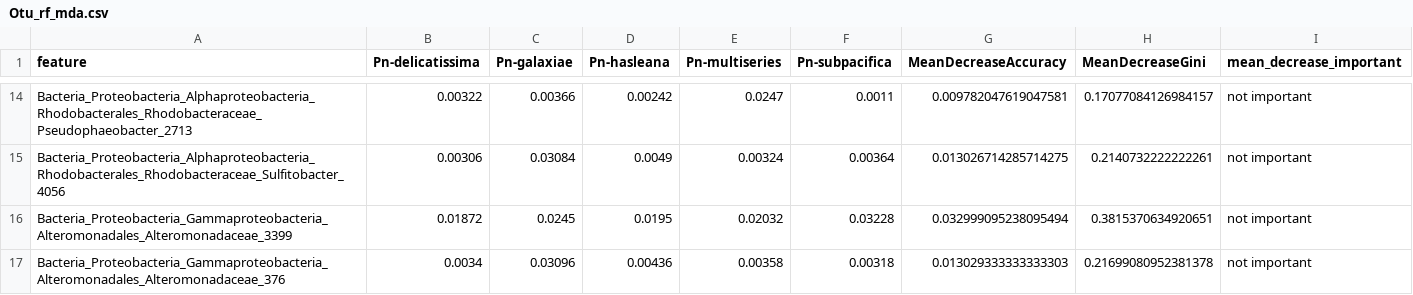
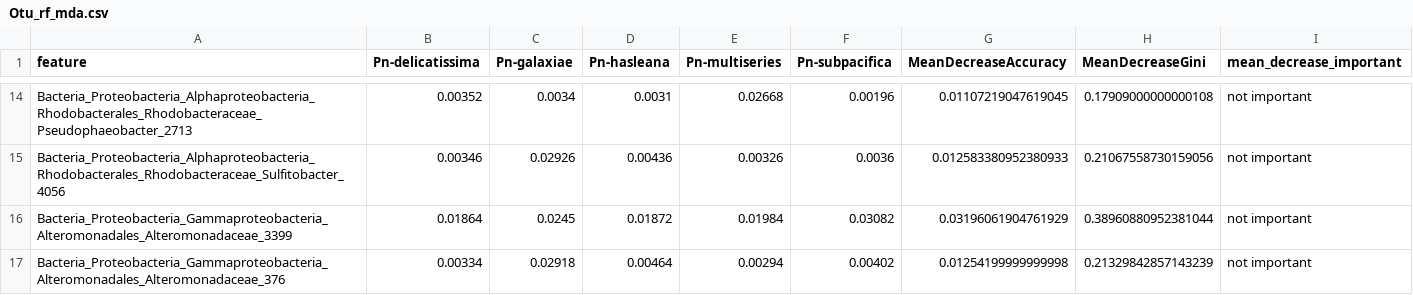
Before and after one commit to Zquinlan/pseudonitzschia_Koester, a CSV file: Data/Analyzed/Otu_rf_mda.csv, drawn as a sheet; only a part is shown, gaps mark what is left out; the diff covers the shown part only; the diff names each change by its address in the sheet, - before the commit and + after, or states it on an @@ line.

```diff
--- a/Data/Analyzed/Otu_rf_mda.csv
+++ b/Data/Analyzed/Otu_rf_mda.csv
-B14 (Pn-delicatissima): 0.00322
+B14 (Pn-delicatissima): 0.00352
-C14 (Pn-galaxiae): 0.00366
+C14 (Pn-galaxiae): 0.0034
-D14 (Pn-hasleana): 0.00242
+D14 (Pn-hasleana): 0.0031
-E14 (Pn-multiseries): 0.0247
+E14 (Pn-multiseries): 0.02668
-F14 (Pn-subpacifica): 0.0011
+F14 (Pn-subpacifica): 0.00196
-G14 (MeanDecreaseAccuracy): 0.009782047619047581
+G14 (MeanDecreaseAccuracy): 0.01107219047619045
-H14 (MeanDecreaseGini): 0.17077084126984157
+H14 (MeanDecreaseGini): 0.17909000000000108
-B15 (Pn-delicatissima): 0.00306
+B15 (Pn-delicatissima): 0.00346
-C15 (Pn-galaxiae): 0.03084
+C15 (Pn-galaxiae): 0.02926
-D15 (Pn-hasleana): 0.0049
+D15 (Pn-hasleana): 0.00436
-E15 (Pn-multiseries): 0.00324
+E15 (Pn-multiseries): 0.00326
-F15 (Pn-subpacifica): 0.00364
+F15 (Pn-subpacifica): 0.0036
-G15 (MeanDecreaseAccuracy): 0.013026714285714275
+G15 (MeanDecreaseAccuracy): 0.012583380952380933
-H15 (MeanDecreaseGini): 0.2140732222222261
+H15 (MeanDecreaseGini): 0.21067558730159056
-B16 (Pn-delicatissima): 0.01872
+B16 (Pn-delicatissima): 0.01864
-D16 (Pn-hasleana): 0.0195
+D16 (Pn-hasleana): 0.01872
-E16 (Pn-multiseries): 0.02032
+E16 (Pn-multiseries): 0.01984
-F16 (Pn-subpacifica): 0.03228
+F16 (Pn-subpacifica): 0.03082
-G16 (MeanDecreaseAccuracy): 0.032999095238095494
+G16 (MeanDecreaseAccuracy): 0.03196061904761929
-H16 (MeanDecreaseGini): 0.3815370634920651
+H16 (MeanDecreaseGini): 0.38960880952381044
-B17 (Pn-delicatissima): 0.0034
+B17 (Pn-delicatissima): 0.00334
-C17 (Pn-galaxiae): 0.03096
+C17 (Pn-galaxiae): 0.02918
-D17 (Pn-hasleana): 0.00436
+D17 (Pn-hasleana): 0.00464
-E17 (Pn-multiseries): 0.00358
+E17 (Pn-multiseries): 0.00294
-F17 (Pn-subpacifica): 0.00318
+F17 (Pn-subpacifica): 0.00402
-G17 (MeanDecreaseAccuracy): 0.013029333333333303
+G17 (MeanDecreaseAccuracy): 0.01254199999999998
-H17 (MeanDecreaseGini): 0.21699080952381378
+H17 (MeanDecreaseGini): 0.21329842857143239
```
Also changed, not shown: 172 edited cells elsewhere in this file, Data/Analyzed/RF_matrix_UnfilFil_mda.05.csv, Data/Analyzed/RF_matrix_organism_mda.05.csv, 7 other files.
